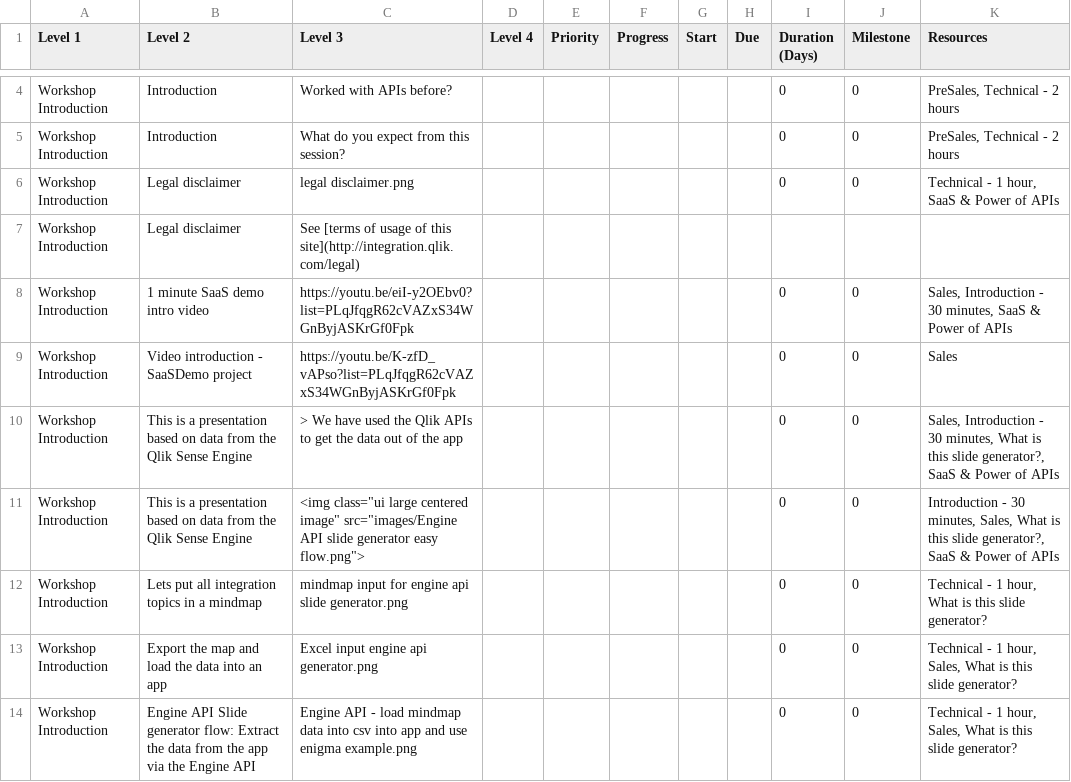
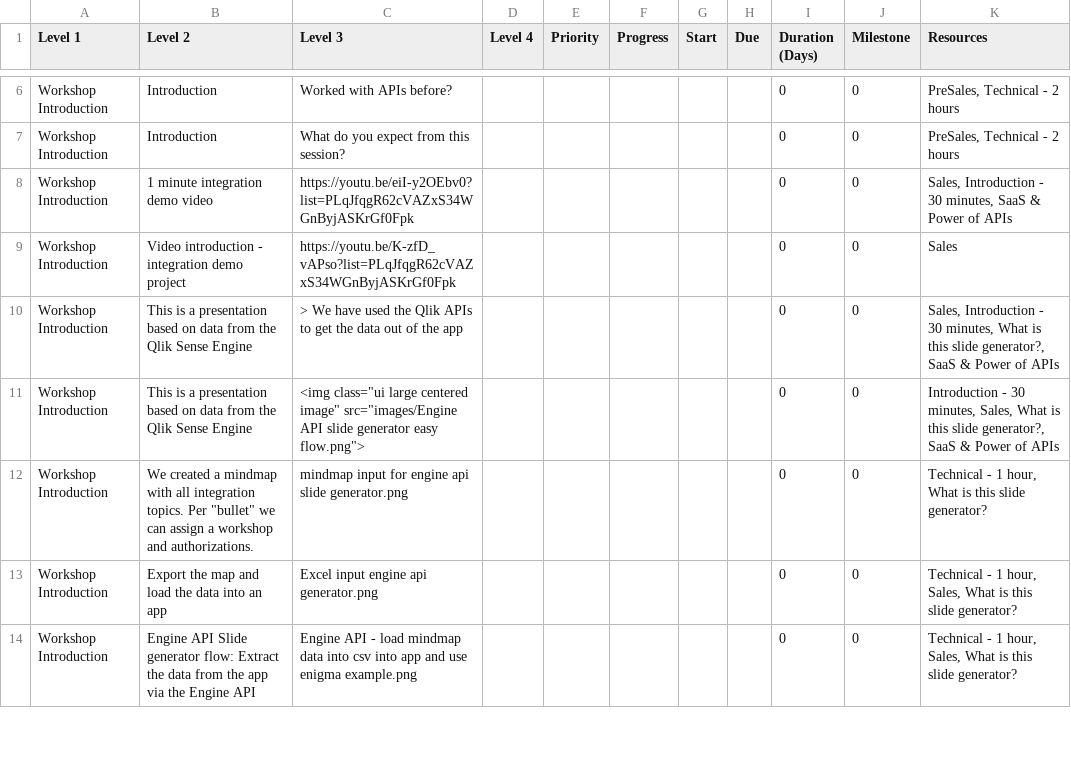
Before and after one commit to QHose/QRSMeteor, a CSV file: Sense Demo materials/SaaS presentation input.csv, drawn as a sheet; only a part is shown, gaps mark what is left out; the diff covers the shown part only.

Commit message:
new csv

```diff
--- a/Sense Demo materials/SaaS presentation input.csv
+++ b/Sense Demo materials/SaaS presentation input.csv
@@ -5,9 +7,7 @@
 "Workshop Introduction","Introduction","What do you expect from this session?",,"","","","","         0","0","PreSales, Technical - 2 hours",
-"Workshop Introduction","Legal disclaimer","legal disclaimer.png",,"","","","","         0","0","Technical - 1 hour, SaaS & Power of APIs",
-"Workshop Introduction","Legal disclaimer","See [terms of usage of this site](http://integration.qlik.com/legal)",,,,,,,,,
-"Workshop Introduction","1 minute SaaS demo intro video","https://youtu.be/eiI-y2OEbv0?list=PLqJfqgR62cVAZxS34WGnByjASKrGf0Fpk",,"","","","","         0","0","Sales, Introduction - 30 minutes, SaaS & Power of APIs",
-"Workshop Introduction","Video introduction - SaaSDemo project ","https://youtu.be/K-zfD_vAPso?list=PLqJfqgR62cVAZxS34WGnByjASKrGf0Fpk",,"","","","","         0","0","Sales",
+"Workshop Introduction","1 minute integration demo video","https://youtu.be/eiI-y2OEbv0?list=PLqJfqgR62cVAZxS34WGnByjASKrGf0Fpk",,"","","","","         0","0","Sales, Introduction - 30 minutes, SaaS & Power of APIs",
+"Workshop Introduction","Video introduction - integration demo project ","https://youtu.be/K-zfD_vAPso?list=PLqJfqgR62cVAZxS34WGnByjASKrGf0Fpk",,"","","","","         0","0","Sales",
 "Workshop Introduction","This is a presentation based on data from the Qlik Sense Engine","> We have used the Qlik APIs to get the data out of the app",,"","","","","         0","0","Sales, Introduction - 30 minutes, What is this slide generator?, SaaS & Power of APIs",
 "Workshop Introduction","This is a presentation based on data from the Qlik Sense Engine"," <img class=""ui large centered image"" src=""images/Engine API slide generator easy flow.png"">",,"","","","","         0","0","Introduction - 30 minutes, Sales, What is this slide generator?, SaaS & Power of APIs",
-"Workshop Introduction","Lets put all integration topics in a mindmap","mindmap input for engine api slide generator.png",,"","","","","         0","0","Technical - 1 hour, What is this slide generator?",
+"Workshop Introduction","We created a mindmap with all integration topics. Per ""bullet"" we can assign a workshop and authorizations.","mindmap input for engine api slide generator.png",,"","","","","         0","0","Technical - 1 hour, What is this slide generator?",
 "Workshop Introduction","Export the map and load the data into an app","Excel input engine api generator.png",,"","","","","         0","0","Technical - 1 hour, Sales, What is this slide generator?",
```
Also changed, not shown: 1 added row and 19 edited cells elsewhere in this file.
